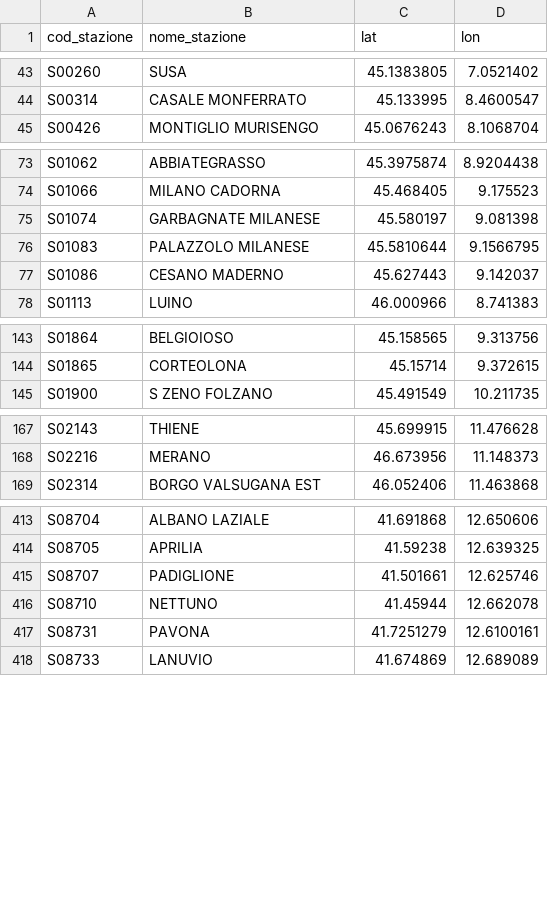
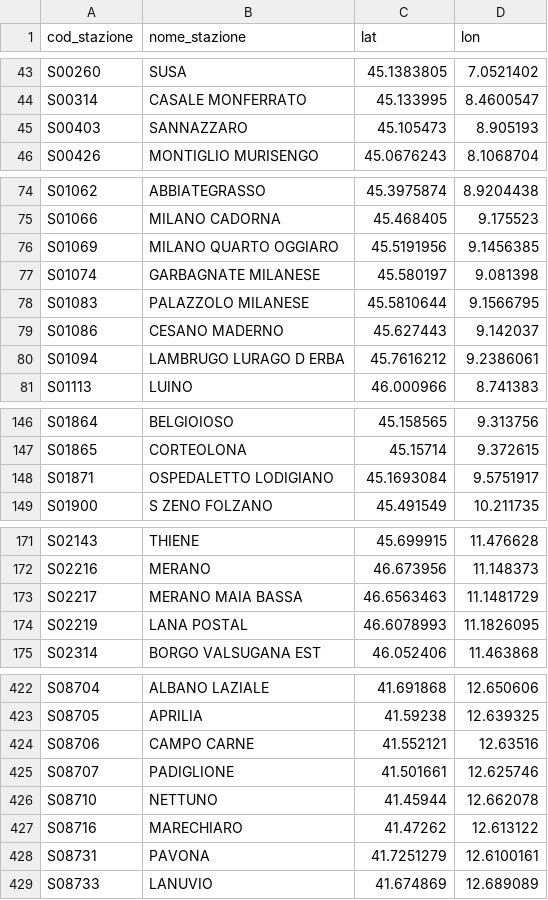
Before and after one commit to DrElegantia/trainstats-dashboard, a CSV file: data/gold/stations_dim.csv, drawn as a sheet; only a part is shown, gaps mark what is left out; the diff covers the shown part only; the diff names each change by its address in the sheet, - before the commit and + after, or states it on an @@ line.

```diff
--- a/data/gold/stations_dim.csv
+++ b/data/gold/stations_dim.csv
+row 45: S00403 | SANNAZZARO | 45.105473 | 8.905193
+row 76: S01069 | MILANO QUARTO OGGIARO | 45.5191956 | 9.1456385
+row 80: S01094 | LAMBRUGO LURAGO D ERBA | 45.7616212 | 9.2386061
+row 148: S01871 | OSPEDALETTO LODIGIANO | 45.1693084 | 9.5751917
+row 173: S02217 | MERANO MAIA BASSA | 46.6563463 | 11.1481729
+row 174: S02219 | LANA POSTAL | 46.6078993 | 11.1826095
+row 424: S08706 | CAMPO CARNE | 41.552121 | 12.63516
+row 427: S08716 | MARECHIARO | 41.47262 | 12.613122
```
Also changed, not shown: 6 added rows, 1 removed row, 1 moved row and 4 edited cells elsewhere in this file, data/gold/copertura_categoria.csv, 16 other files.
